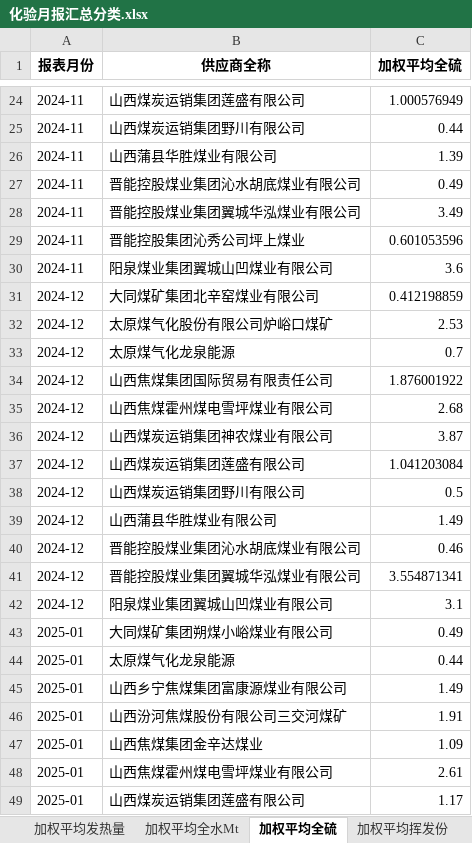
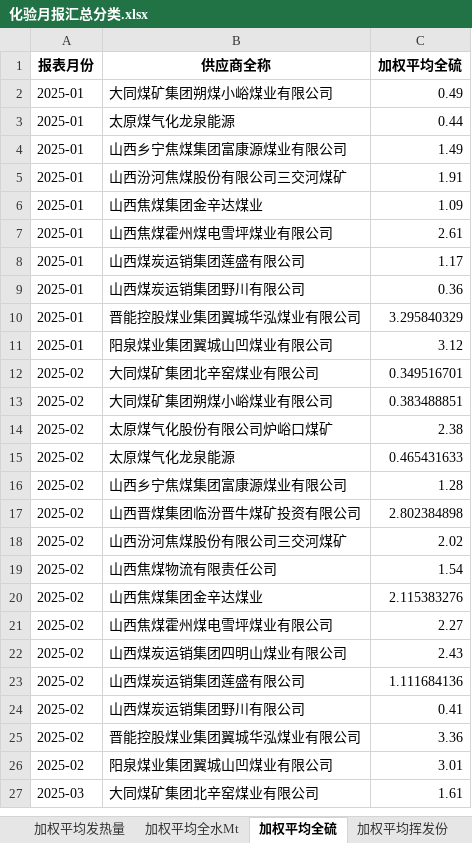
Before and after one commit to stonewoodone/rm, an Excel workbook: 化验月报汇总分类.xlsx, sheet 加权平均全硫, drawn as a sheet; only a part is shown, gaps mark what is left out; the shorter side is filled out with more unchanged rows; values as stored, in another font and other column widths than the file's, no borders; removed rows and columns are numbered as before the commit, all else as after; the diff covers the shown part only; the diff names each change by its address in the sheet, - before the commit and + after, or states it on an @@ line.

```diff
--- a/化验月报汇总分类.xlsx (sheet 加权平均全硫)
+++ b/化验月报汇总分类.xlsx (sheet 加权平均全硫)
-row 24: 2024-11 | 山西煤炭运销集团莲盛有限公司 | 1.000576949
-row 25: 2024-11 | 山西煤炭运销集团野川有限公司 | 0.44
-row 26: 2024-11 | 山西蒲县华胜煤业有限公司 | 1.39
-row 27: 2024-11 | 晋能控股煤业集团沁水胡底煤业有限公司 | 0.49
-row 28: 2024-11 | 晋能控股煤业集团翼城华泓煤业有限公司 | 3.49
-row 29: 2024-11 | 晋能控股集团沁秀公司坪上煤业 | 0.601053596
-row 30: 2024-11 | 阳泉煤业集团翼城山凹煤业有限公司 | 3.6
-row 31: 2024-12 | 大同煤矿集团北辛窑煤业有限公司 | 0.412198859
-row 32: 2024-12 | 太原煤气化股份有限公司炉峪口煤矿 | 2.53
-row 33: 2024-12 | 太原煤气化龙泉能源 | 0.7
-row 34: 2024-12 | 山西焦煤集团国际贸易有限责任公司 | 1.876001922
-row 35: 2024-12 | 山西焦煤霍州煤电雪坪煤业有限公司 | 2.68
-row 36: 2024-12 | 山西煤炭运销集团神农煤业有限公司 | 3.87
-row 37: 2024-12 | 山西煤炭运销集团莲盛有限公司 | 1.041203084
-row 38: 2024-12 | 山西煤炭运销集团野川有限公司 | 0.5
-row 39: 2024-12 | 山西蒲县华胜煤业有限公司 | 1.49
-row 40: 2024-12 | 晋能控股煤业集团沁水胡底煤业有限公司 | 0.46
-row 41: 2024-12 | 晋能控股煤业集团翼城华泓煤业有限公司 | 3.554871341
-row 42: 2024-12 | 阳泉煤业集团翼城山凹煤业有限公司 | 3.1
```
Also changed, not shown: 2 added rows, 22 removed rows and 6 edited cells elsewhere in this sheet, sheet 累计加权平均发热量, sheet 加权平均挥发份, sheet 加权平均灰份, sheet 加权平均发热量, sheet 加权平均全水Mt, other sheet tabs, 化验月报汇总.xlsx, 6 other files.
